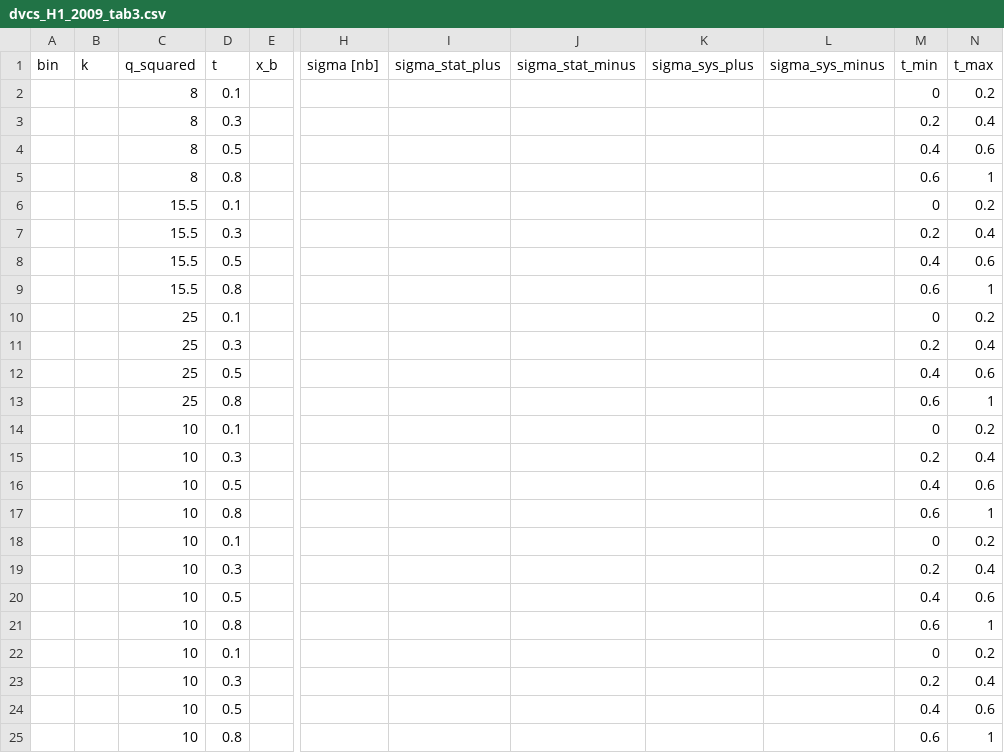
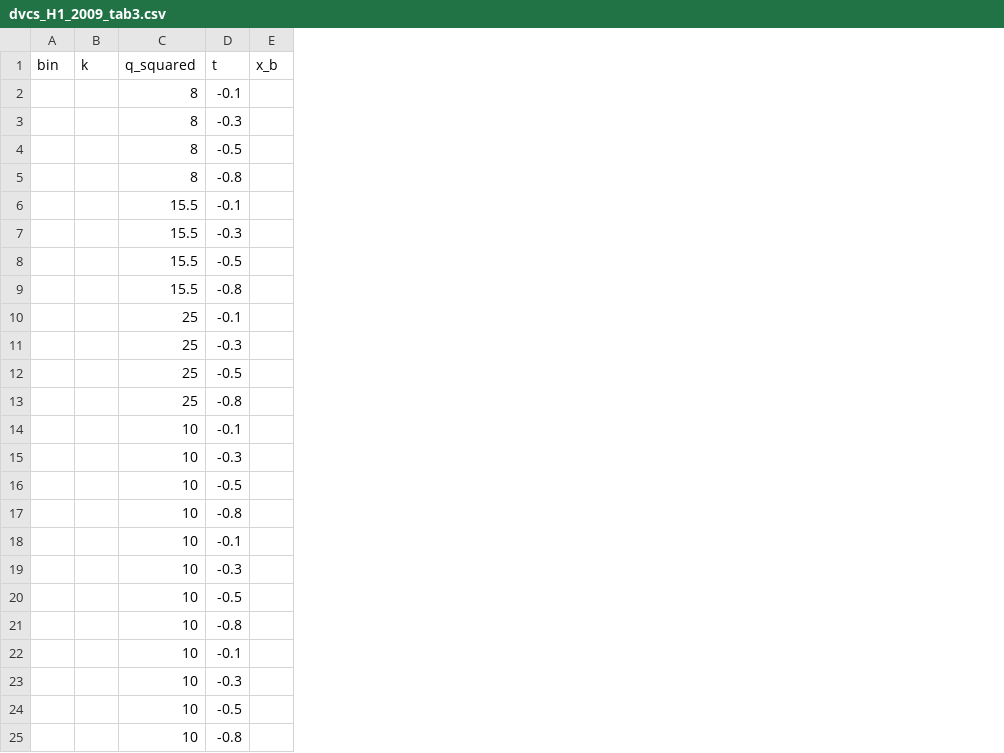
Before and after one commit to pratik-t/simultaneous_cff_fitting, a CSV file: data/dvcs_H1_2009_tab3.csv, drawn as a sheet; only a part is shown, gaps mark what is left out; the diff names each change by its address in the sheet, - before the commit and + after, or states it on an @@ line.

```diff
--- a/data/dvcs_H1_2009_tab3.csv
+++ b/data/dvcs_H1_2009_tab3.csv
-column H (sigma [nb]), empty
-column I (sigma_stat_plus), empty
-column J (sigma_stat_minus), empty
-column K (sigma_sys_plus), empty
-column L (sigma_sys_minus), empty
-column M (t_min), rows 2-25: 0 | 0.2 | 0.4 | 0.6 | 0 | 0.2 | 0.4 | 0.6 | 0 | 0.2 | 0.4 | 0.6 | 0 | 0.2 | 0.4 | 0.6 | 0 | 0.2 | 0.4 | 0.6 | 0 | 0.2 | 0.4 | 0.6
-column N (t_max), rows 2-25: 0.2 | 0.4 | 0.6 | 1 | 0.2 | 0.4 | 0.6 | 1 | 0.2 | 0.4 | 0.6 | 1 | 0.2 | 0.4 | 0.6 | 1 | 0.2 | 0.4 | 0.6 | 1 | 0.2 | 0.4 | 0.6 | 1
-D2 (t): 0.1
+D2 (t): -0.1
-D3 (t): 0.3
+D3 (t): -0.3
-D4 (t): 0.5
+D4 (t): -0.5
-D5 (t): 0.8
+D5 (t): -0.8
-D6 (t): 0.1
+D6 (t): -0.1
-D7 (t): 0.3
+D7 (t): -0.3
-D8 (t): 0.5
+D8 (t): -0.5
-D9 (t): 0.8
+D9 (t): -0.8
-D10 (t): 0.1
+D10 (t): -0.1
-D11 (t): 0.3
+D11 (t): -0.3
-D12 (t): 0.5
+D12 (t): -0.5
-D13 (t): 0.8
+D13 (t): -0.8
-D14 (t): 0.1
+D14 (t): -0.1
-D15 (t): 0.3
+D15 (t): -0.3
-D16 (t): 0.5
+D16 (t): -0.5
-D17 (t): 0.8
+D17 (t): -0.8
-D18 (t): 0.1
+D18 (t): -0.1
-D19 (t): 0.3
+D19 (t): -0.3
-D20 (t): 0.5
+D20 (t): -0.5
-D21 (t): 0.8
+D21 (t): -0.8
-D22 (t): 0.1
+D22 (t): -0.1
-D23 (t): 0.3
+D23 (t): -0.3
-D24 (t): 0.5
+D24 (t): -0.5
-D25 (t): 0.8
+D25 (t): -0.8
```
Also changed, not shown: data/dvcs_CLAS_2015_tab5.csv, data/dvcs_H1_2009_tab4.csv, 51 other files.
